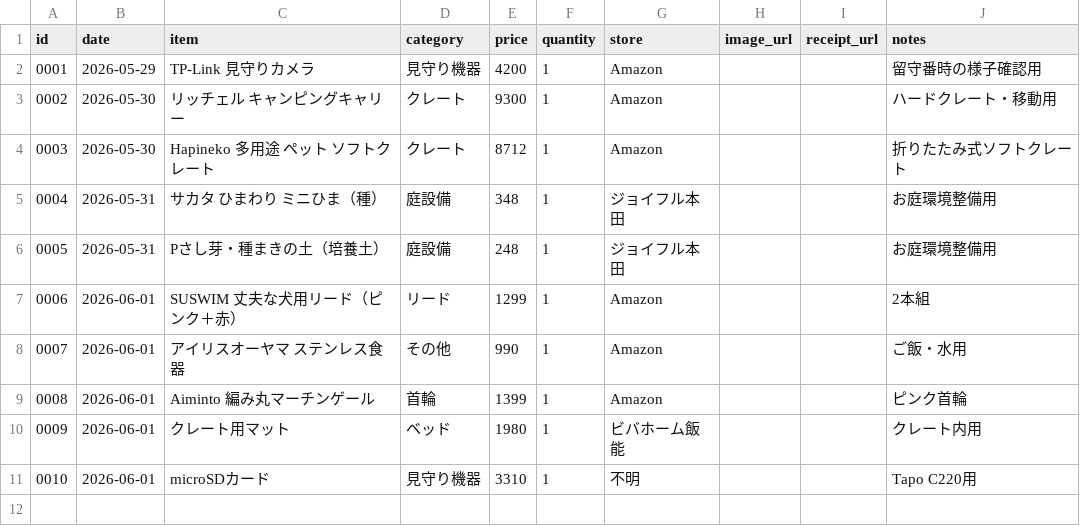
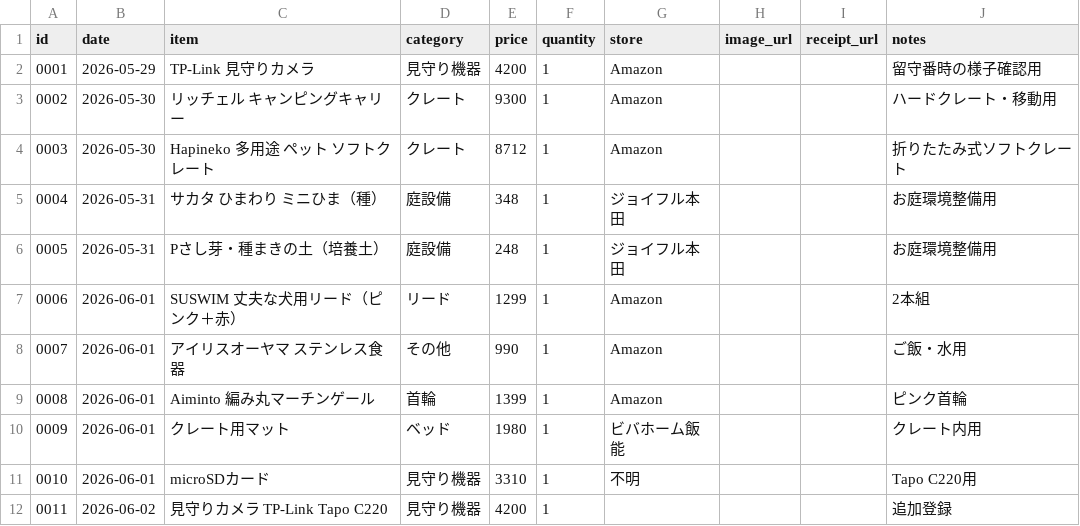
Before and after one commit to otake060946-naru/naruchan-project, a CSV file: data/purchases.csv, drawn as a sheet.

Commit message:
Add Tapo C220 purchase

```diff
--- a/data/purchases.csv
+++ b/data/purchases.csv
@@ -11 +11,2 @@ id,date,item,category,price,quantity,store,image_url,receipt_url,notes
 0010,2026-06-01,microSDカード,見守り機器,3310,1,不明,,,Tapo C220用
+0011,2026-06-02,見守りカメラ TP-Link Tapo C220,見守り機器,4200,1,,,,追加登録
```
